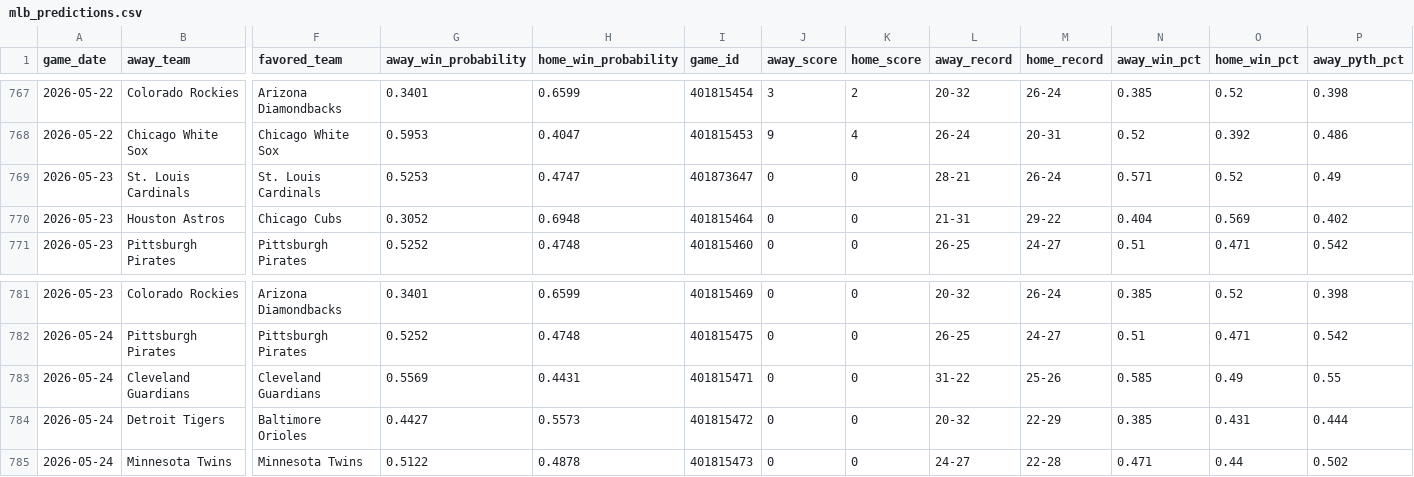
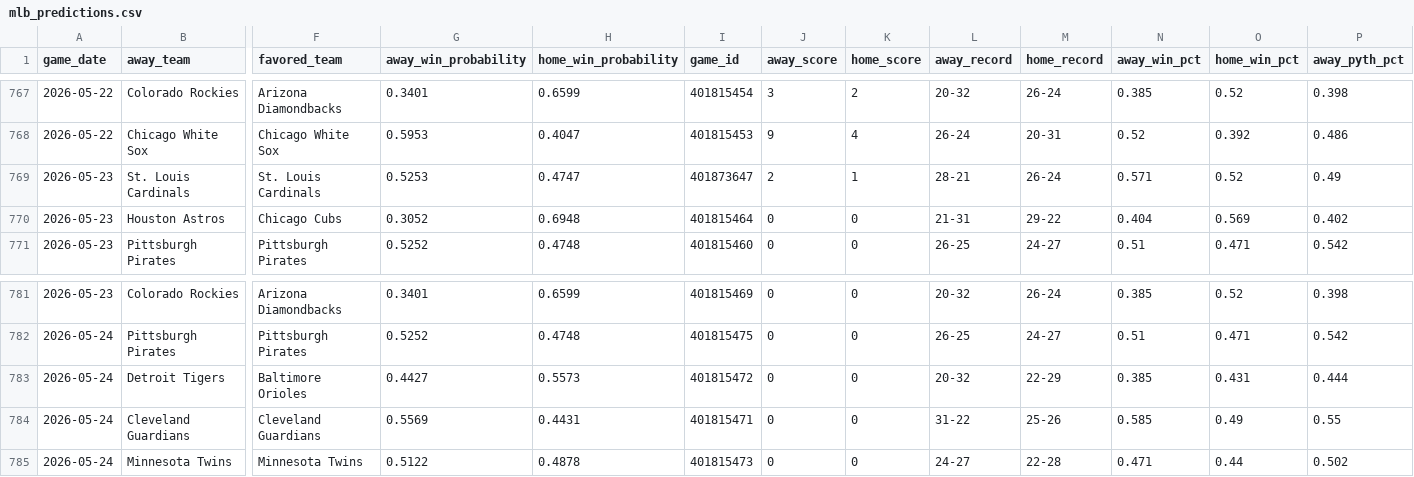
Before and after one commit to mfradkin2/mlb-predictions, a CSV file: mlb_predictions.csv, drawn as a sheet; only a part is shown, gaps mark what is left out; removed rows and columns are numbered as before the commit, all else as after; rows hold the shown columns only; the diff names each change by its address in the sheet, - before the commit and + after, or states it on an @@ line.

```diff
--- a/mlb_predictions.csv
+++ b/mlb_predictions.csv
-J769 (away_score): 0
+J769 (away_score): 2
-K769 (home_score): 0
+K769 (home_score): 1
+row 783: 2026-05-24 | Detroit Tigers | Baltimore Orioles | 0.4427 | 0.5573 | 401815472 | 0 | 0 | 20-32 | 22-29 | 0.385 | 0.431 | 0.444
-row 784: 2026-05-24 | Detroit Tigers | Baltimore Orioles | 0.4427 | 0.5573 | 401815472 | 0 | 0 | 20-32 | 22-29 | 0.385 | 0.431 | 0.444
```
Also changed, not shown: 3 other files.
